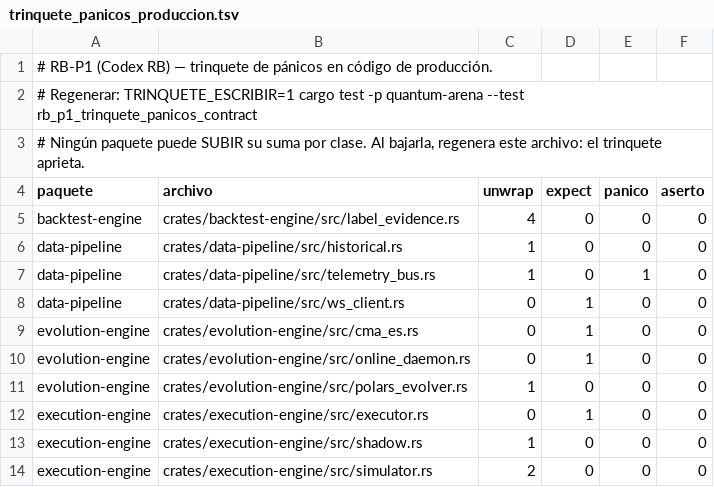
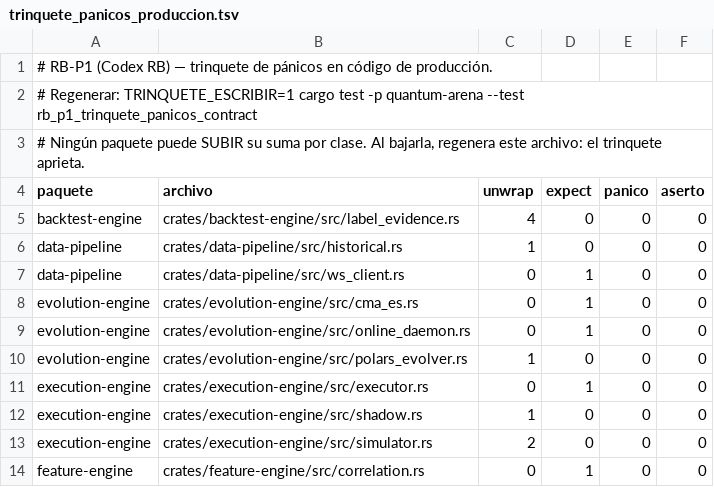
Before and after one commit to Jhona-la/Trader-Gemini, a TSV file: docs/audit/trinquete_panicos_produccion.tsv, drawn as a sheet; only a part is shown; the shorter side is filled out with more unchanged rows; the diff names each change by its address in the sheet, - before the commit and + after, or states it on an @@ line.

```diff
--- a/docs/audit/trinquete_panicos_produccion.tsv
+++ b/docs/audit/trinquete_panicos_produccion.tsv
-row 7: data-pipeline | crates/data-pipeline/src/telemetry_bus.rs | 1 | 0 | 1 | 0
```
Also changed, not shown: 17 other files.
